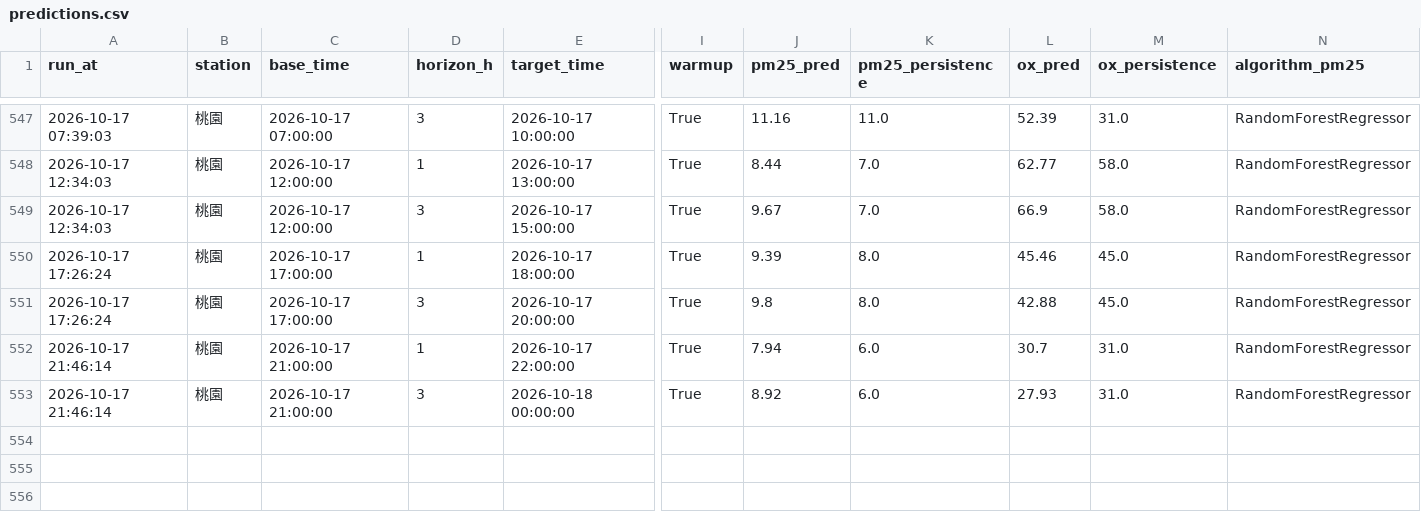
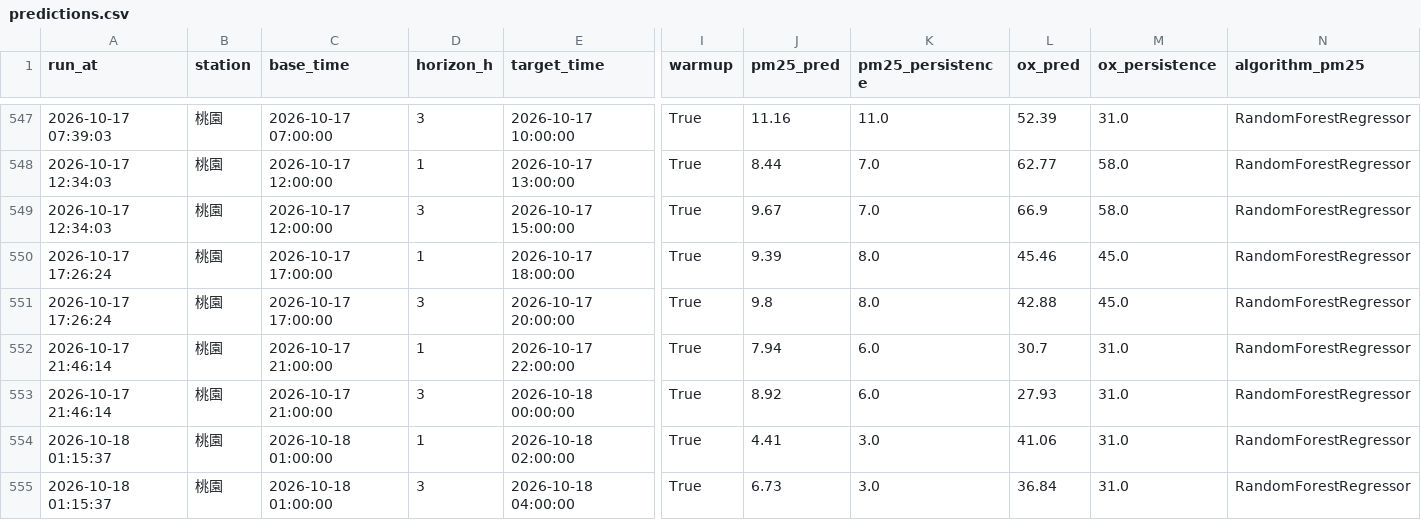
Before and after one commit to kachio-lab/Taoyuan-Air-Quality-Monitor, a CSV file: data/monitor/predictions.csv, drawn as a sheet; only a part is shown, gaps mark what is left out; rows hold the shown columns only; the diff names each change by its address in the sheet, - before the commit and + after, or states it on an @@ line.

```diff
--- a/data/monitor/predictions.csv
+++ b/data/monitor/predictions.csv
+row 554: 2026-10-18 01:15:37 | 桃園 | 2026-10-18 01:00:00 | 1 | 2026-10-18 02:00:00 | True | 4.41 | 3.0 | 41.06 | 31.0 | RandomForestRegressor
+row 555: 2026-10-18 01:15:37 | 桃園 | 2026-10-18 01:00:00 | 3 | 2026-10-18 04:00:00 | True | 6.73 | 3.0 | 36.84 | 31.0 | RandomForestRegressor
```
Also changed, not shown: data/monitor/observations.csv, data/monitor/scores.csv, 2 other files.
